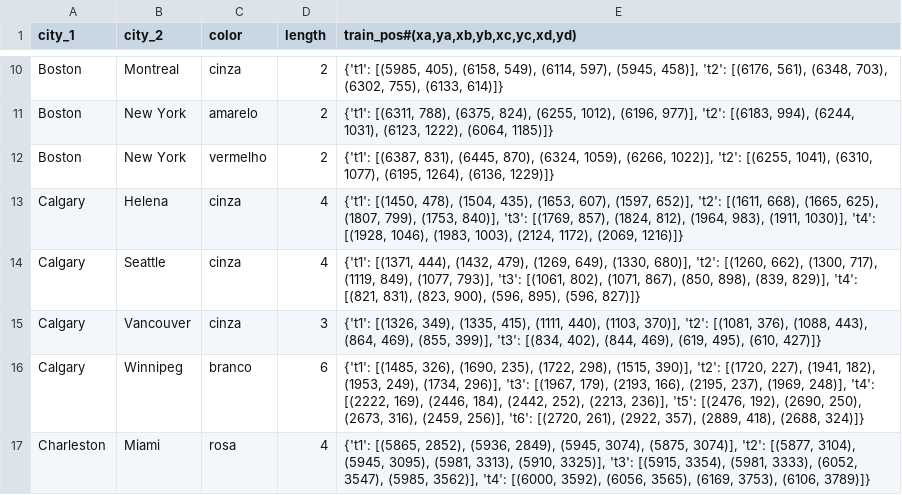
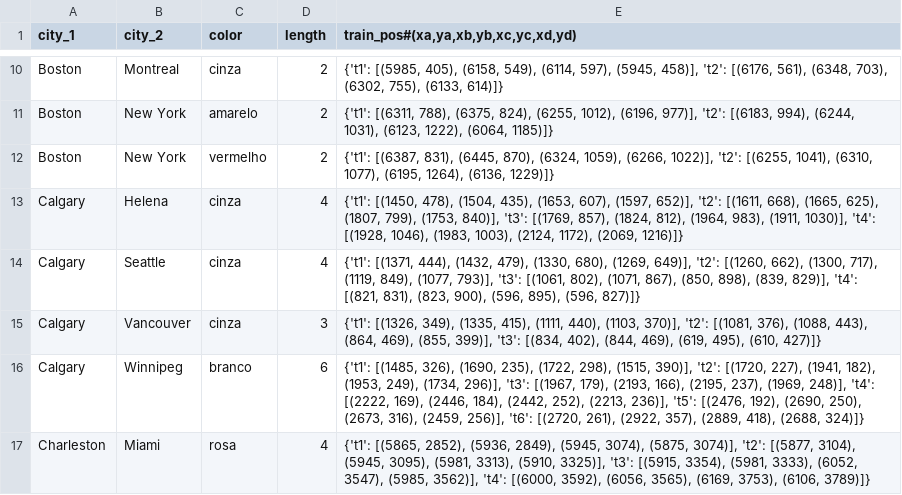
Before and after one commit to Cvmouta01/TicketToRide, a CSV file: src/Game/routes.csv, drawn as a sheet; only a part is shown, gaps mark what is left out.

Commit message:
Resolvendo Issue #17
Agora o trilho Calgary-Seattle está correto.

```diff
--- a/src/Game/routes.csv
+++ b/src/Game/routes.csv
@@ -13,3 +13,3 @@ Boston;New York;vermelho;2;{'t1': [(6387, 831), (6445, 870), (6324, 1059), (6266
 Calgary;Helena;cinza;4;{'t1': [(1450, 478), (1504, 435), (1653, 607), (1597, 652)], 't2': [(1611, 668), (1665, 625), (1807, 799), (1753, 840)], 't3': [(1769, 857), (1824, 812), (1964, 983), (1911, 1030)], 't4': [(1928, 1046), (1983, 1003), (2124, 1172), (2069, 1216)]}
-Calgary;Seattle;cinza;4;{'t1': [(1371, 444), (1432, 479), (1269, 649), (1330, 680)], 't2': [(1260, 662), (1300, 717), (1119, 849), (1077, 793)], 't3': [(1061, 802), (1071, 867), (850, 898), (839, 829)], 't4': [(821, 831), (823, 900), (596, 895), (596, 827)]}
+Calgary;Seattle;cinza;4;{'t1': [(1371, 444), (1432, 479), (1330, 680), (1269, 649)], 't2': [(1260, 662), (1300, 717), (1119, 849), (1077, 793)], 't3': [(1061, 802), (1071, 867), (850, 898), (839, 829)], 't4': [(821, 831), (823, 900), (596, 895), (596, 827)]}
 Calgary;Vancouver;cinza;3;{'t1': [(1326, 349), (1335, 415), (1111, 440), (1103, 370)], 't2': [(1081, 376), (1088, 443), (864, 469), (855, 399)], 't3': [(834, 402), (844, 469), (619, 495), (610, 427)]}
```
